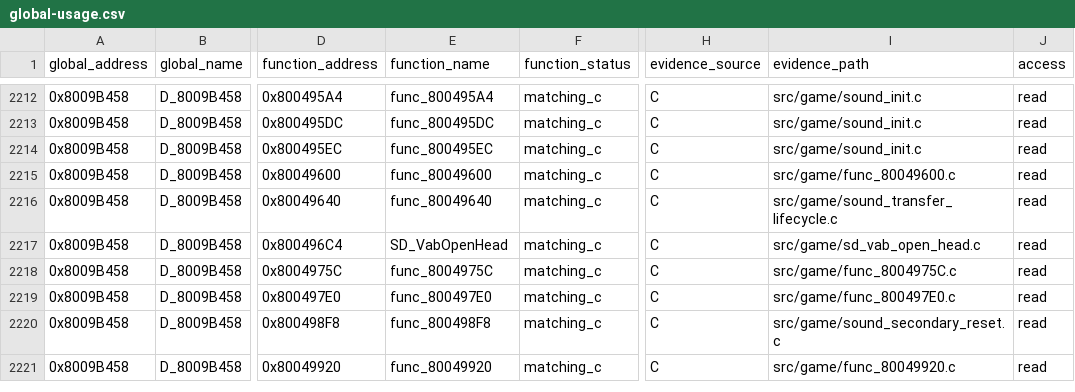
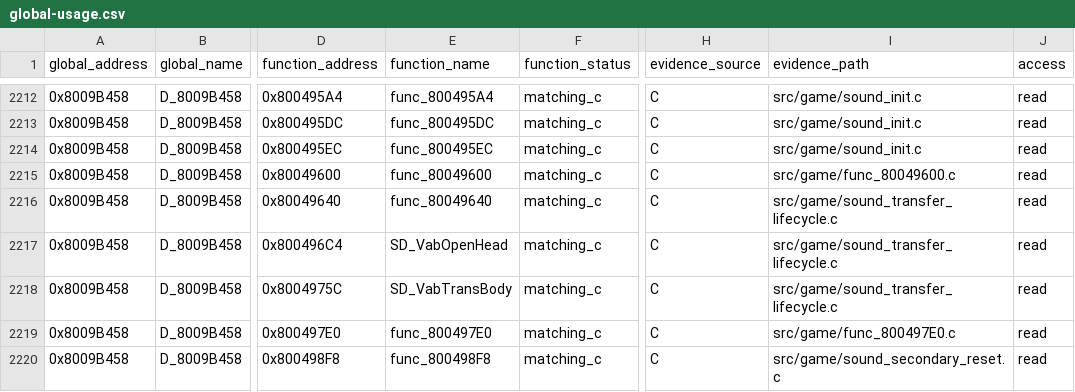
Before and after one commit to Unchiga/DecompRecomp, a CSV file: notes/global-usage.csv, drawn as a sheet; only a part is shown, gaps mark what is left out; the shorter side is filled out with more unchanged rows; the diff names each change by its address in the sheet, - before the commit and + after, or states it on an @@ line.

```diff
--- a/notes/global-usage.csv
+++ b/notes/global-usage.csv
-I2217 (evidence_path): src/game/sd_vab_open_head.c
+I2217 (evidence_path): src/game/sound_transfer_lifecycle.c
-E2218 (function_name): func_8004975C
+E2218 (function_name): SD_VabTransBody
-I2218 (evidence_path): src/game/func_8004975C.c
+I2218 (evidence_path): src/game/sound_transfer_lifecycle.c
```
Also changed, not shown: config/slus_01411/functions.csv, 7 other files.
